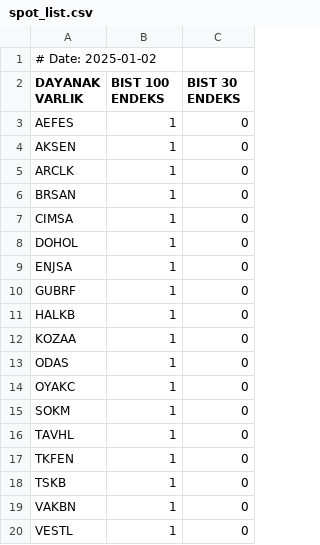
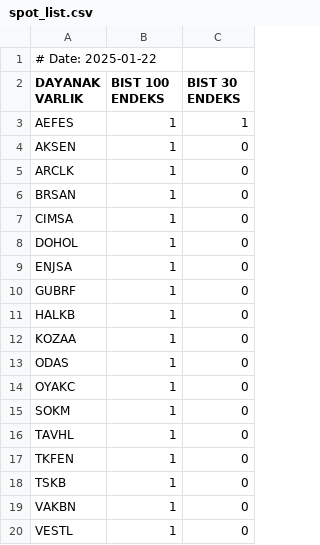
Before and after one commit to aliosmanbeker/streamlit_app, a CSV file: EOD/BULTEN/spot_list.csv, drawn as a sheet.

```diff
--- a/EOD/BULTEN/spot_list.csv
+++ b/EOD/BULTEN/spot_list.csv
@@ -1,4 +1,4 @@
-# Date: 2025-01-02
+# Date: 2025-01-22
 DAYANAK VARLIK,BIST 100 ENDEKS,BIST 30 ENDEKS
-AEFES,1,0
+AEFES,1,1
 AKSEN,1,0
```
Also changed, not shown: EOD/BULTEN/highest_strike_price.csv, EOD/BULTEN/warrant_list.csv, 7 other files.
